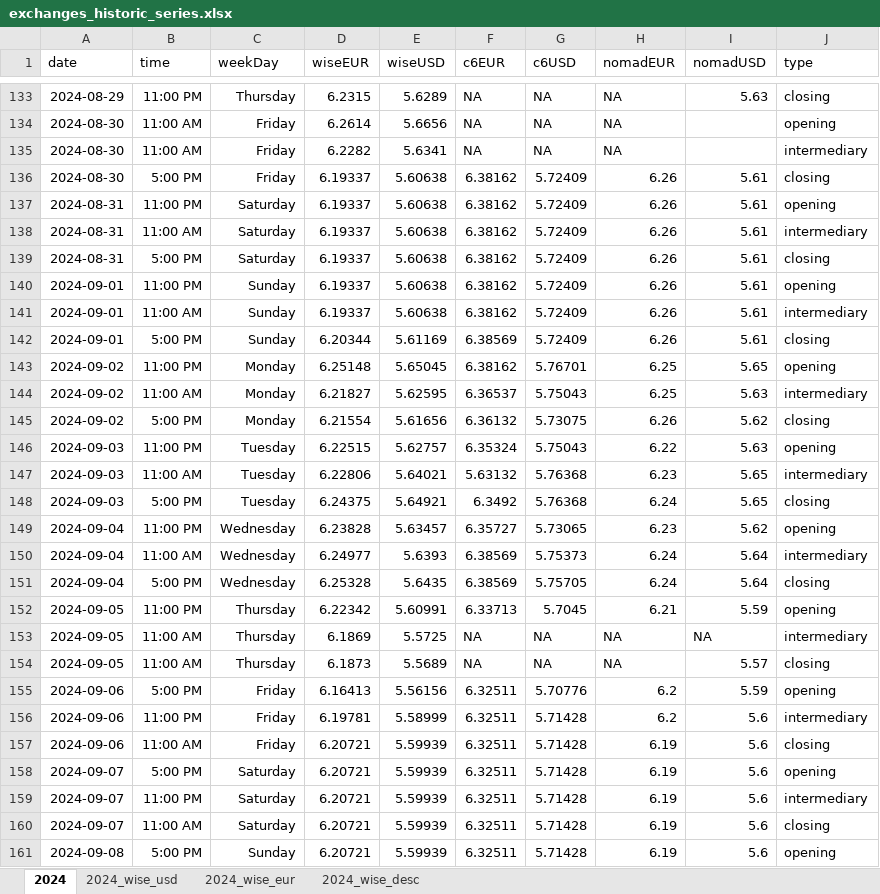
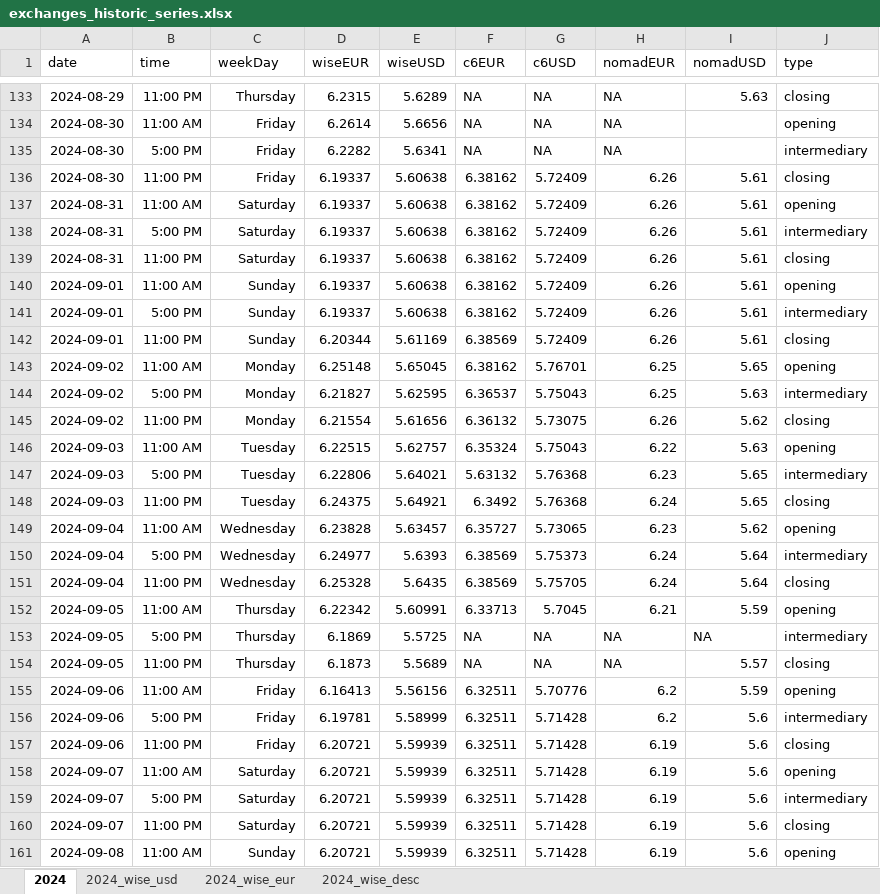
Before and after one commit to tassiaaccioly/rxchange, an Excel workbook: excel/exchanges_historic_series.xlsx, sheet 2024, drawn as a sheet; only a part is shown, gaps mark what is left out; values as stored, in another font and other column widths than the file's, no borders; the diff covers the shown part only; the diff names each change by its address in the sheet, - before the commit and + after, or states it on an @@ line.

Commit message:
daily update

```diff
--- a/excel/exchanges_historic_series.xlsx (sheet 2024)
+++ b/excel/exchanges_historic_series.xlsx (sheet 2024)
-B135 (time): 11:00 AM
+B135 (time): 5:00 PM
-B136 (time): 5:00 PM
+B136 (time): 11:00 PM
-B137 (time): 11:00 PM
+B137 (time): 11:00 AM
-B138 (time): 11:00 AM
+B138 (time): 5:00 PM
-B139 (time): 5:00 PM
+B139 (time): 11:00 PM
-B140 (time): 11:00 PM
+B140 (time): 11:00 AM
-B141 (time): 11:00 AM
+B141 (time): 5:00 PM
-B142 (time): 5:00 PM
+B142 (time): 11:00 PM
-B143 (time): 11:00 PM
+B143 (time): 11:00 AM
-B144 (time): 11:00 AM
+B144 (time): 5:00 PM
-B145 (time): 5:00 PM
+B145 (time): 11:00 PM
-B146 (time): 11:00 PM
+B146 (time): 11:00 AM
-B147 (time): 11:00 AM
+B147 (time): 5:00 PM
-B148 (time): 5:00 PM
+B148 (time): 11:00 PM
-B149 (time): 11:00 PM
+B149 (time): 11:00 AM
-B150 (time): 11:00 AM
+B150 (time): 5:00 PM
-B151 (time): 5:00 PM
+B151 (time): 11:00 PM
-B152 (time): 11:00 PM
+B152 (time): 11:00 AM
-B153 (time): 11:00 AM
+B153 (time): 5:00 PM
-B154 (time): 11:00 AM
+B154 (time): 11:00 PM
-B155 (time): 5:00 PM
+B155 (time): 11:00 AM
-B156 (time): 11:00 PM
+B156 (time): 5:00 PM
-B157 (time): 11:00 AM
+B157 (time): 11:00 PM
-B158 (time): 5:00 PM
+B158 (time): 11:00 AM
-B159 (time): 11:00 PM
+B159 (time): 5:00 PM
-B160 (time): 11:00 AM
+B160 (time): 11:00 PM
-B161 (time): 5:00 PM
+B161 (time): 11:00 AM
```
Also changed, not shown: 12 added rows and 8 edited cells elsewhere in this sheet, sheet 2024_wise_usd, sheet 2024_wise_eur.
